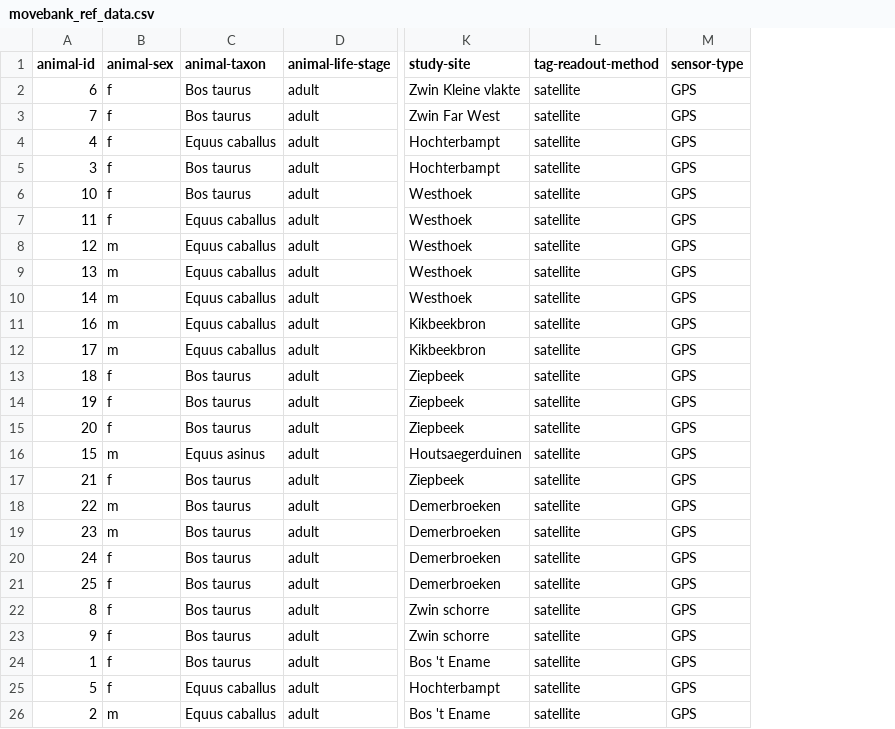
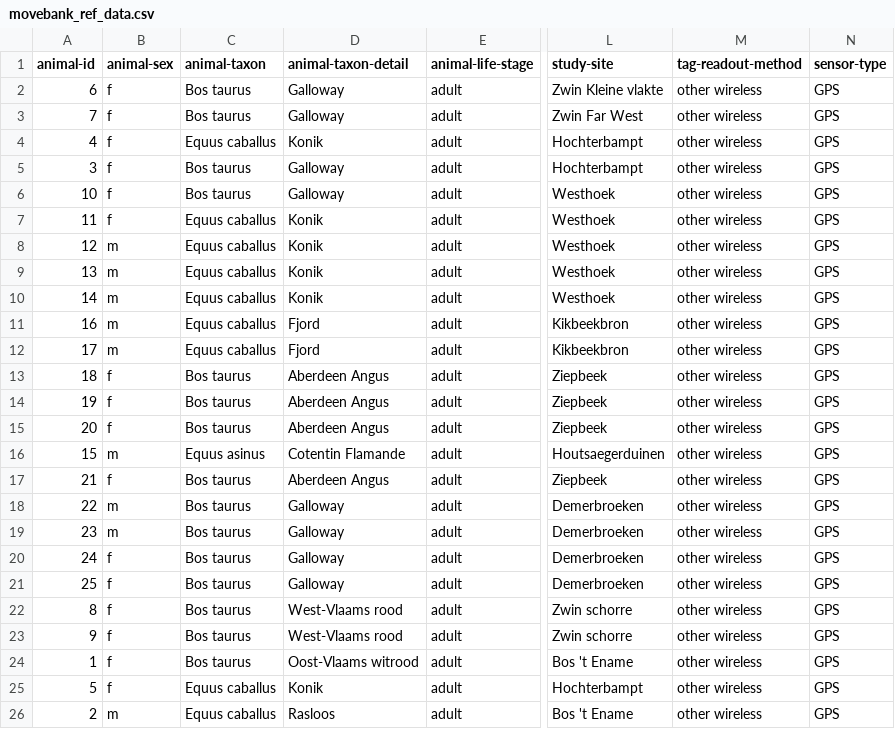
Before and after one commit to inbo/bird-tracking, a CSV file: data/processed/BE_GRAZERS/movebank_ref_data.csv, drawn as a sheet; only a part is shown, gaps mark what is left out; addresses are those after the commit; the diff names each change by its address in the sheet, - before the commit and + after, or states it on an @@ line.

Commit message:
Add breed as animal-taxon-detail #155

```diff
--- a/data/processed/BE_GRAZERS/movebank_ref_data.csv
+++ b/data/processed/BE_GRAZERS/movebank_ref_data.csv
+column D (animal-taxon-detail), rows 2-26: Galloway | Galloway | Konik | Galloway | Galloway | Konik | Konik | Konik | Konik | Fjord | Fjord | Aberdeen Angus | Aberdeen Angus | Aberdeen Angus | Cotentin Flamande | Aberdeen Angus | Galloway | Galloway | Galloway | Galloway | West-Vlaams rood | West-Vlaams rood | Oost-Vlaams witrood | Konik | Rasloos
-M2:M26 (tag-readout-method): satellite
+M2:M26 (tag-readout-method): other wireless
```
Also changed, not shown: 1 other file.
